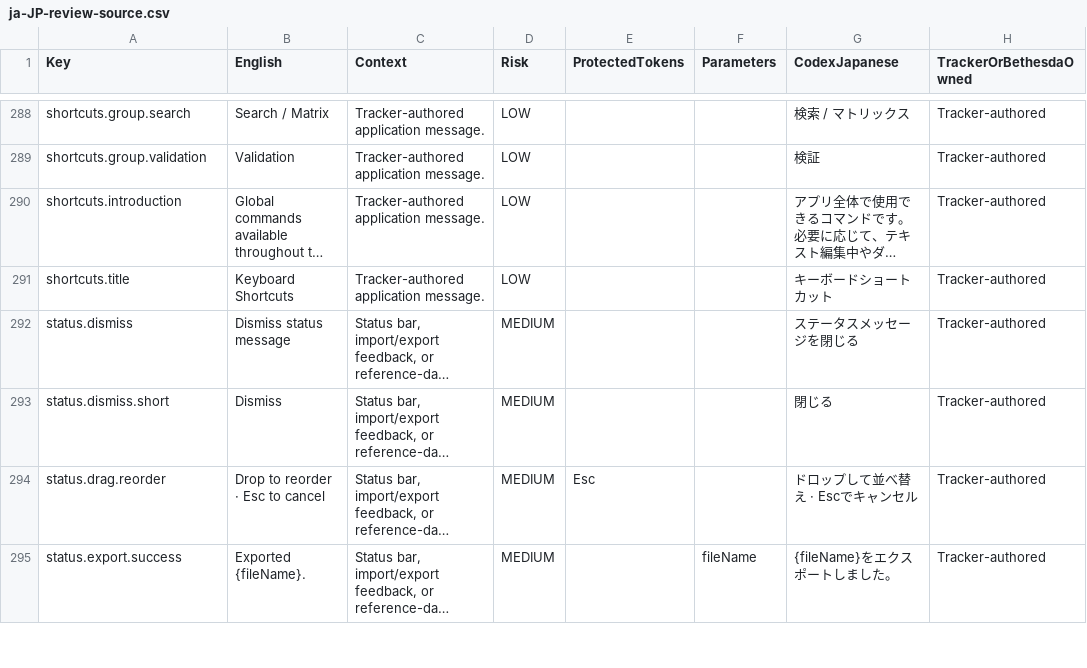
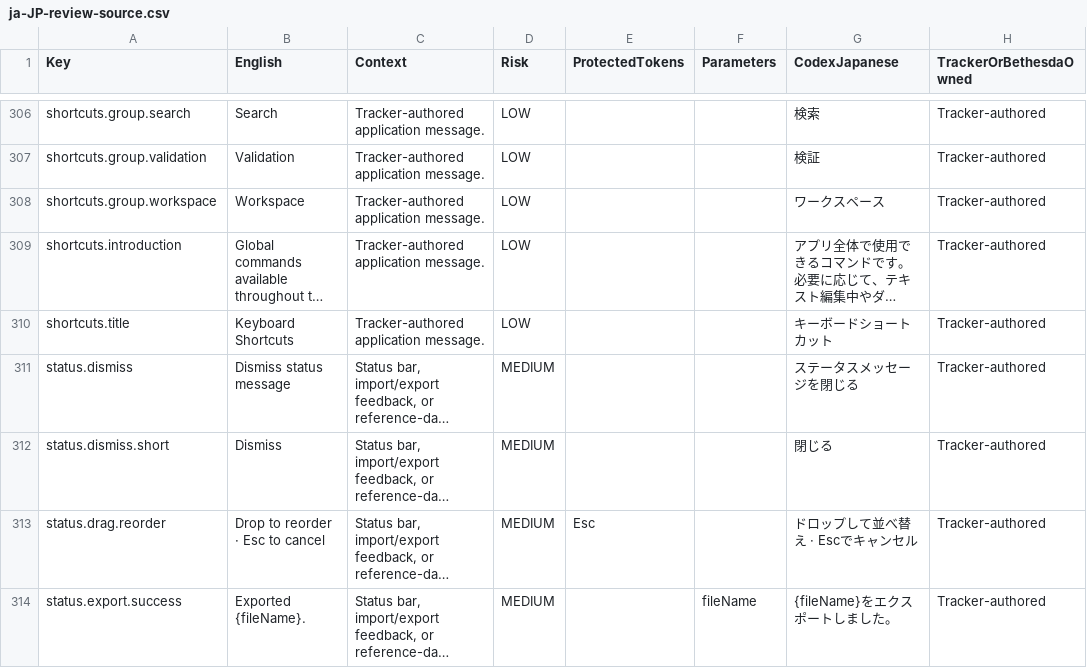
Before and after one commit to gooberpede/starfield-outpost-network, a CSV file: docs/localization/ja-JP-review-source.csv, drawn as a sheet; only a part is shown, gaps mark what is left out; long unchanged cells end in …; addresses are those after the commit; the diff covers the shown part only; the diff names each change by its address in the sheet, - before the commit and + after, or states it on an @@ line.

Commit message:
feat: complete keyboard shortcuts and redesign help dialog

```diff
--- a/docs/localization/ja-JP-review-source.csv
+++ b/docs/localization/ja-JP-review-source.csv
-B306 (English): Search / Matrix
+B306 (English): Search
-G306 (CodexJapanese): 検索 / マトリックス
+G306 (CodexJapanese): 検索
+row 308: shortcuts.group.workspace | Workspace | Tracker-authored application message. | LOW |  |  | ワークスペース | Tracker-authored
```
Also changed, not shown: 18 added rows elsewhere in this file, 23 other files.
